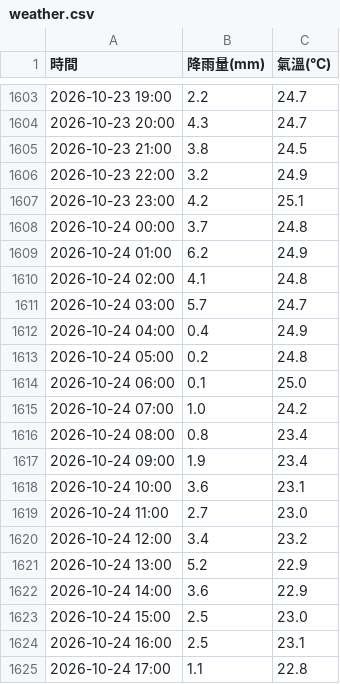
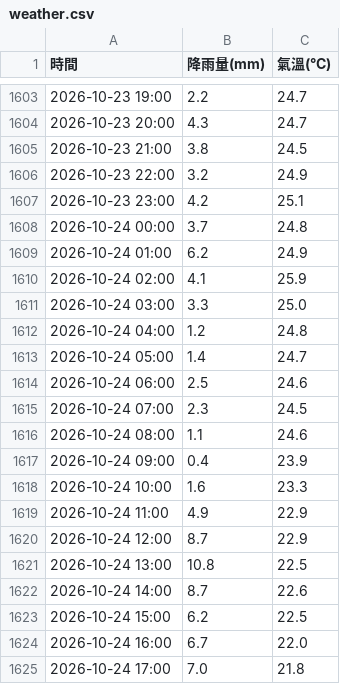
Before and after one commit to tim062480-create/ntu-youbike, a CSV file: data/weather.csv, drawn as a sheet; only a part is shown, gaps mark what is left out; the diff covers the shown part only.

```diff
--- a/data/weather.csv
+++ b/data/weather.csv
@@ -1609,17 +1609,17 @@
 2026-10-24 01:00,6.2,24.9
-2026-10-24 02:00,4.1,24.8
-2026-10-24 03:00,5.7,24.7
-2026-10-24 04:00,0.4,24.9
-2026-10-24 05:00,0.2,24.8
-2026-10-24 06:00,0.1,25.0
-2026-10-24 07:00,1.0,24.2
-2026-10-24 08:00,0.8,23.4
-2026-10-24 09:00,1.9,23.4
-2026-10-24 10:00,3.6,23.1
-2026-10-24 11:00,2.7,23.0
-2026-10-24 12:00,3.4,23.2
-2026-10-24 13:00,5.2,22.9
-2026-10-24 14:00,3.6,22.9
-2026-10-24 15:00,2.5,23.0
-2026-10-24 16:00,2.5,23.1
-2026-10-24 17:00,1.1,22.8
+2026-10-24 02:00,4.1,25.9
+2026-10-24 03:00,3.3,25.0
+2026-10-24 04:00,1.2,24.8
+2026-10-24 05:00,1.4,24.7
+2026-10-24 06:00,2.5,24.6
+2026-10-24 07:00,2.3,24.5
+2026-10-24 08:00,1.1,24.6
+2026-10-24 09:00,0.4,23.9
+2026-10-24 10:00,1.6,23.3
+2026-10-24 11:00,4.9,22.9
+2026-10-24 12:00,8.7,22.9
+2026-10-24 13:00,10.8,22.5
+2026-10-24 14:00,8.7,22.6
+2026-10-24 15:00,6.2,22.5
+2026-10-24 16:00,6.7,22.0
+2026-10-24 17:00,7.0,21.8
```
Also changed, not shown: 11 edited cells elsewhere in this file, 1 other file.
